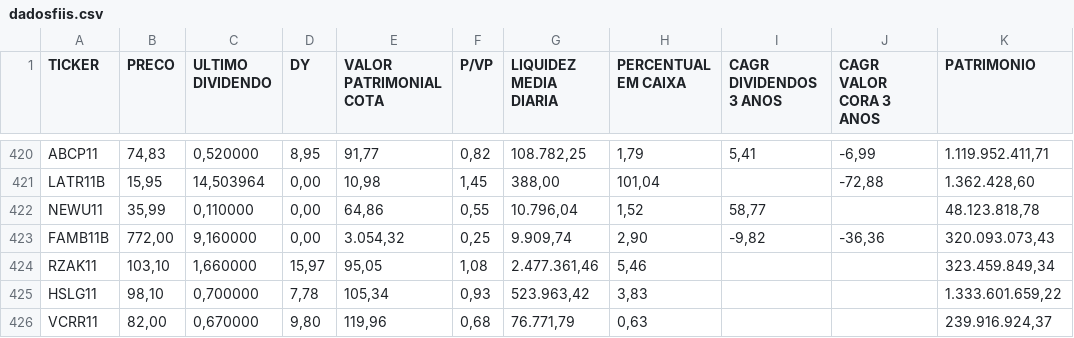
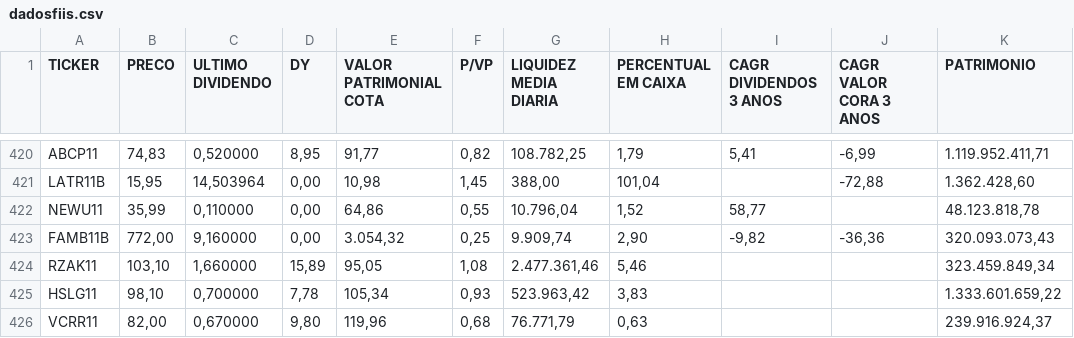
Before and after one commit to Antxj/MercadoFinanceiro-B3, a CSV file: resultado/dadosfiis.csv, drawn as a sheet; only a part is shown, gaps mark what is left out; the diff names each change by its address in the sheet, - before the commit and + after, or states it on an @@ line.

```diff
--- a/resultado/dadosfiis.csv
+++ b/resultado/dadosfiis.csv
-D424 (DY): 15,97
+D424 (DY): 15,89
```
Also changed, not shown: 1 other file.
